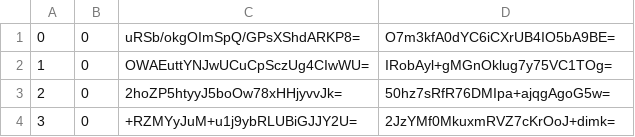
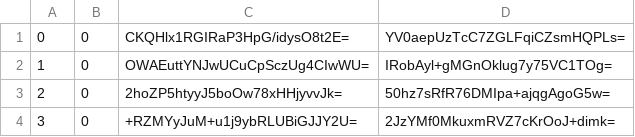
Before and after one commit to counterfitninja/netherlower, a CSV file: tiles/zoom.-1/metadata/k.0.0.csv, drawn as a sheet; only a part is shown.

```diff
--- a/tiles/zoom.-1/metadata/k.0.0.csv
+++ b/tiles/zoom.-1/metadata/k.0.0.csv
@@ -1,2 +1,2 @@
-0,0,uRSb/okgOImSpQ/GPsXShdARKP8=,O7m3kfA0dYC6iCXrUB4IO5bA9BE=
+0,0,CKQHlx1RGIRaP3HpG/idysO8t2E=,YV0aepUzTcC7ZGLFqiCZsmHQPLs=
 1,0,OWAEuttYNJwUCuCpSczUg4CIwWU=,IRobAyl+gMGnOklug7y75VC1TOg=
```
Also changed, not shown: tiles/zoom.-1/metadata/k.-1.-1.csv, tiles/zoom.-1/metadata/k.-1.0.csv, 33 other files.
